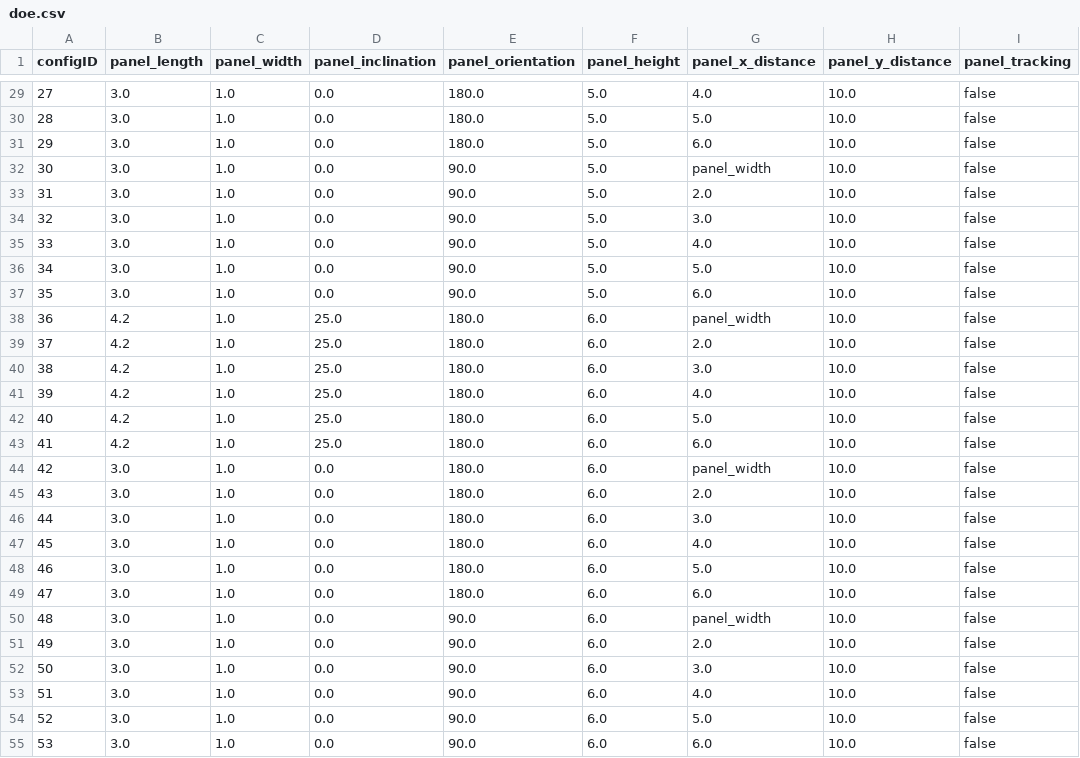
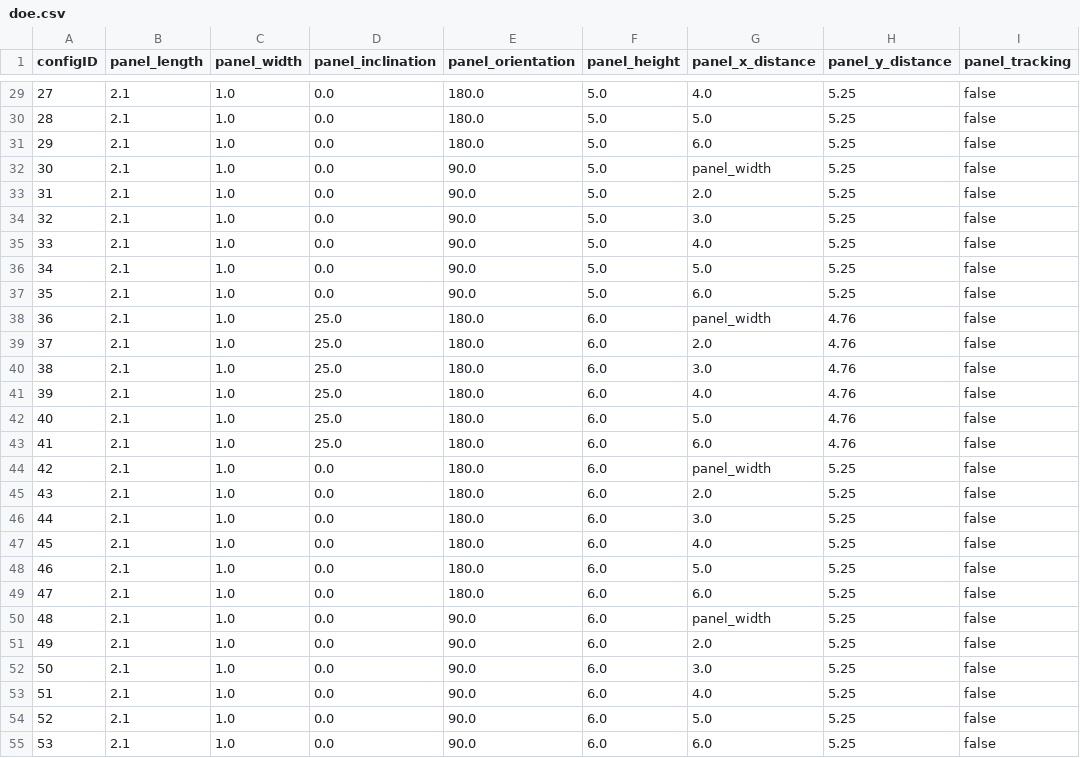
Before and after one commit to VEZY/FSPM2026_AgriPV_Design, a CSV file: 0_simulations/doe.csv, drawn as a sheet; only a part is shown, gaps mark what is left out; the diff covers the shown part only.

```diff
--- a/0_simulations/doe.csv
+++ b/0_simulations/doe.csv
@@ -29,27 +29,27 @@ configID,panel_length,panel_width,panel_inclination,panel_orientation,panel_heig
-27,3.0,1.0,0.0,180.0,5.0,4.0,10.0,false
-28,3.0,1.0,0.0,180.0,5.0,5.0,10.0,false
-29,3.0,1.0,0.0,180.0,5.0,6.0,10.0,false
-30,3.0,1.0,0.0,90.0,5.0,panel_width,10.0,false
-31,3.0,1.0,0.0,90.0,5.0,2.0,10.0,false
-32,3.0,1.0,0.0,90.0,5.0,3.0,10.0,false
-33,3.0,1.0,0.0,90.0,5.0,4.0,10.0,false
-34,3.0,1.0,0.0,90.0,5.0,5.0,10.0,false
-35,3.0,1.0,0.0,90.0,5.0,6.0,10.0,false
-36,4.2,1.0,25.0,180.0,6.0,panel_width,10.0,false
-37,4.2,1.0,25.0,180.0,6.0,2.0,10.0,false
-38,4.2,1.0,25.0,180.0,6.0,3.0,10.0,false
-39,4.2,1.0,25.0,180.0,6.0,4.0,10.0,false
-40,4.2,1.0,25.0,180.0,6.0,5.0,10.0,false
-41,4.2,1.0,25.0,180.0,6.0,6.0,10.0,false
-42,3.0,1.0,0.0,180.0,6.0,panel_width,10.0,false
-43,3.0,1.0,0.0,180.0,6.0,2.0,10.0,false
-44,3.0,1.0,0.0,180.0,6.0,3.0,10.0,false
-45,3.0,1.0,0.0,180.0,6.0,4.0,10.0,false
-46,3.0,1.0,0.0,180.0,6.0,5.0,10.0,false
-47,3.0,1.0,0.0,180.0,6.0,6.0,10.0,false
-48,3.0,1.0,0.0,90.0,6.0,panel_width,10.0,false
-49,3.0,1.0,0.0,90.0,6.0,2.0,10.0,false
-50,3.0,1.0,0.0,90.0,6.0,3.0,10.0,false
-51,3.0,1.0,0.0,90.0,6.0,4.0,10.0,false
-52,3.0,1.0,0.0,90.0,6.0,5.0,10.0,false
-53,3.0,1.0,0.0,90.0,6.0,6.0,10.0,false
+27,2.1,1.0,0.0,180.0,5.0,4.0,5.25,false
+28,2.1,1.0,0.0,180.0,5.0,5.0,5.25,false
+29,2.1,1.0,0.0,180.0,5.0,6.0,5.25,false
+30,2.1,1.0,0.0,90.0,5.0,panel_width,5.25,false
+31,2.1,1.0,0.0,90.0,5.0,2.0,5.25,false
+32,2.1,1.0,0.0,90.0,5.0,3.0,5.25,false
+33,2.1,1.0,0.0,90.0,5.0,4.0,5.25,false
+34,2.1,1.0,0.0,90.0,5.0,5.0,5.25,false
+35,2.1,1.0,0.0,90.0,5.0,6.0,5.25,false
+36,2.1,1.0,25.0,180.0,6.0,panel_width,4.76,false
+37,2.1,1.0,25.0,180.0,6.0,2.0,4.76,false
+38,2.1,1.0,25.0,180.0,6.0,3.0,4.76,false
+39,2.1,1.0,25.0,180.0,6.0,4.0,4.76,false
+40,2.1,1.0,25.0,180.0,6.0,5.0,4.76,false
+41,2.1,1.0,25.0,180.0,6.0,6.0,4.76,false
+42,2.1,1.0,0.0,180.0,6.0,panel_width,5.25,false
+43,2.1,1.0,0.0,180.0,6.0,2.0,5.25,false
+44,2.1,1.0,0.0,180.0,6.0,3.0,5.25,false
+45,2.1,1.0,0.0,180.0,6.0,4.0,5.25,false
+46,2.1,1.0,0.0,180.0,6.0,5.0,5.25,false
+47,2.1,1.0,0.0,180.0,6.0,6.0,5.25,false
+48,2.1,1.0,0.0,90.0,6.0,panel_width,5.25,false
+49,2.1,1.0,0.0,90.0,6.0,2.0,5.25,false
+50,2.1,1.0,0.0,90.0,6.0,3.0,5.25,false
+51,2.1,1.0,0.0,90.0,6.0,4.0,5.25,false
+52,2.1,1.0,0.0,90.0,6.0,5.0,5.25,false
+53,2.1,1.0,0.0,90.0,6.0,6.0,5.25,false
```
Also changed, not shown: 126 edited cells elsewhere in this file, 8 other files.
